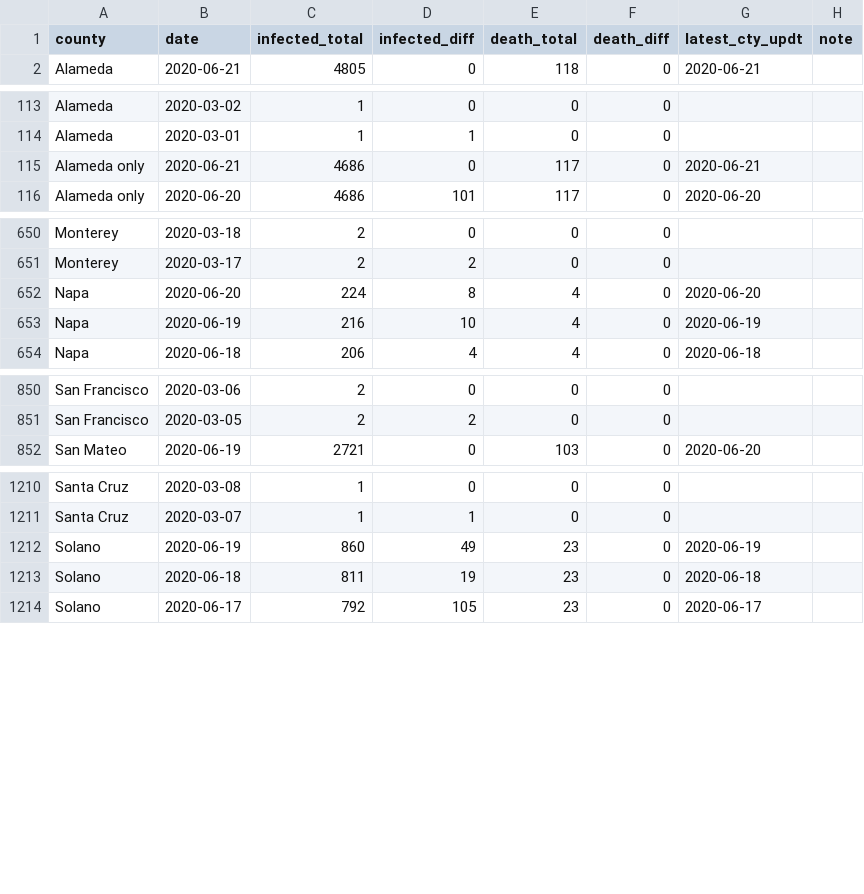
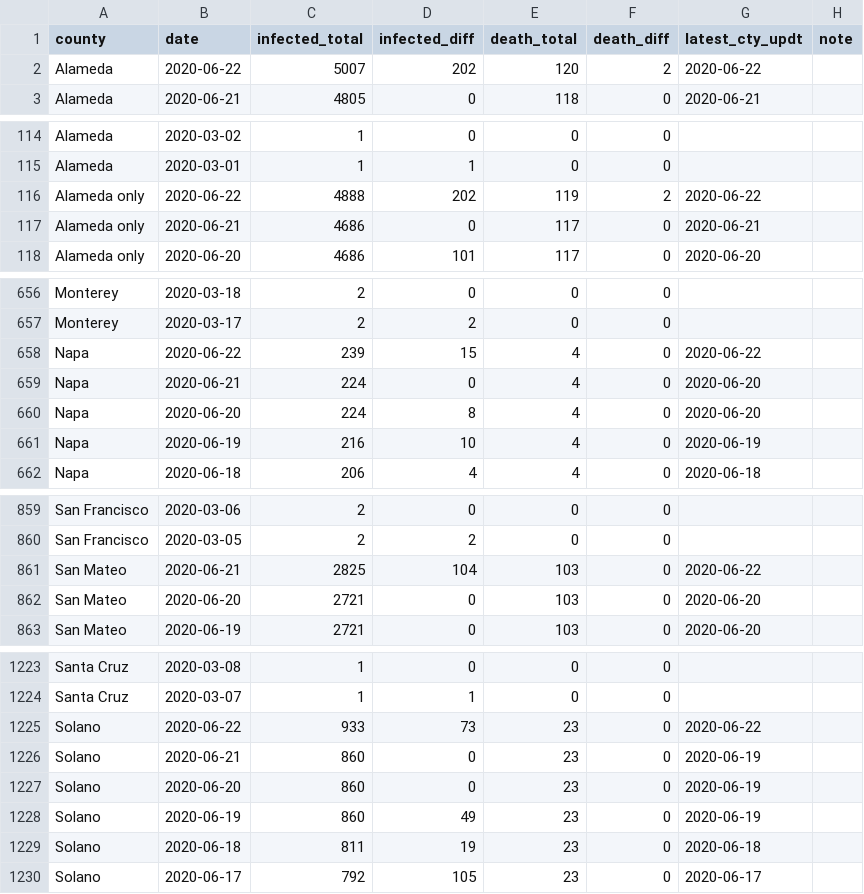
Before and after one commit to jackjlee/covid19_bayarea, a CSV file: covid19_bayarea.csv, drawn as a sheet; only a part is shown, gaps mark what is left out; the diff covers the shown part only; the diff names each change by its address in the sheet, - before the commit and + after, or states it on an @@ line.

Commit message:
Updated with data available on June 22

```diff
--- a/covid19_bayarea.csv
+++ b/covid19_bayarea.csv
+row 2: Alameda | 2020-06-22 | 5007 | 202 | 120 | 2 | 2020-06-22
+row 116: Alameda only | 2020-06-22 | 4888 | 202 | 119 | 2 | 2020-06-22
+row 658: Napa | 2020-06-22 | 239 | 15 | 4 | 0 | 2020-06-22
+row 659: Napa | 2020-06-21 | 224 | 0 | 4 | 0 | 2020-06-20
+row 861: San Mateo | 2020-06-21 | 2825 | 104 | 103 | 0 | 2020-06-22
+row 862: San Mateo | 2020-06-20 | 2721 | 0 | 103 | 0 | 2020-06-20
+row 1225: Solano | 2020-06-22 | 933 | 73 | 23 | 0 | 2020-06-22
+row 1226: Solano | 2020-06-21 | 860 | 0 | 23 | 0 | 2020-06-19
+row 1227: Solano | 2020-06-20 | 860 | 0 | 23 | 0 | 2020-06-19
```
Also changed, not shown: 7 added rows elsewhere in this file, 2 other files.
